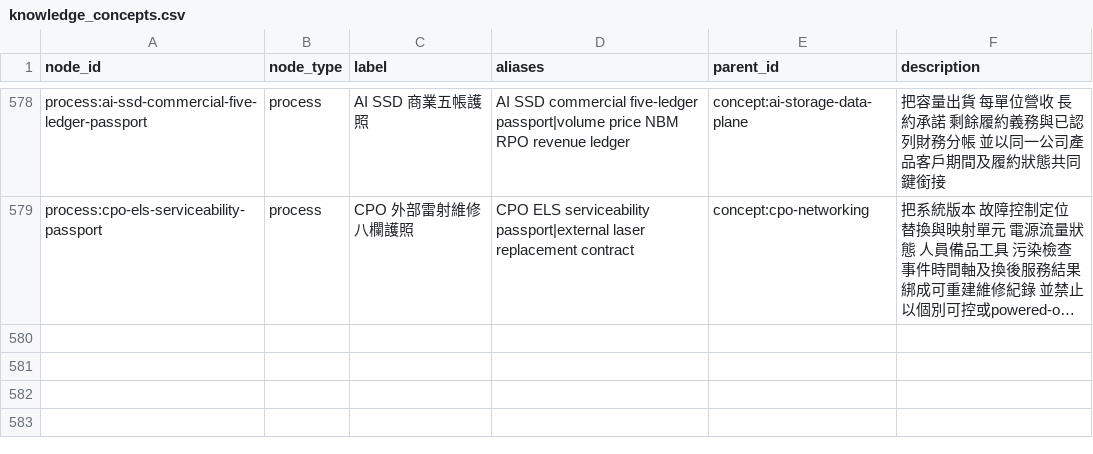
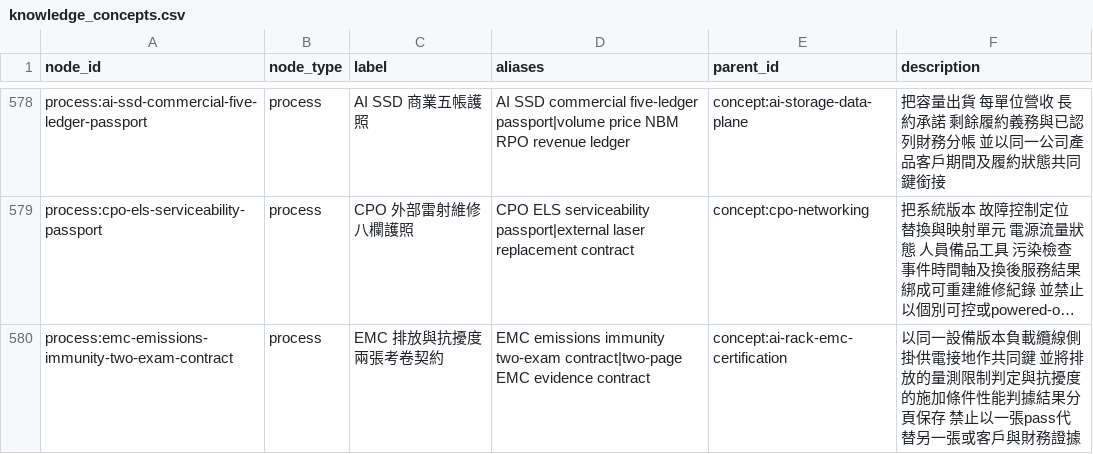
Before and after one commit to DennisLiuCk/strong-weak-scanner, a CSV file: config/knowledge_concepts.csv, drawn as a sheet; only a part is shown, gaps mark what is left out; long unchanged cells end in …; the diff names each change by its address in the sheet, - before the commit and + after, or states it on an @@ line.

```diff
--- a/config/knowledge_concepts.csv
+++ b/config/knowledge_concepts.csv
+row 580: process:emc-emissions-immunity-two-exam-contract | process | EMC 排放與抗擾度兩張考卷契約 | EMC emissions immunity two-exam contract|two-page EMC evidence contract | concept:ai-rack-emc-certification | 以同一設備版本負載纜線側掛供電接地作共同鍵 並將排放的量測限制判定與抗擾度的施加條件性能判據結果分頁保存 禁止以一張pass代替另一張或客戶與財務證據
```
Also changed, not shown: notes/research_topics/scan_log.csv, 5 other files.
